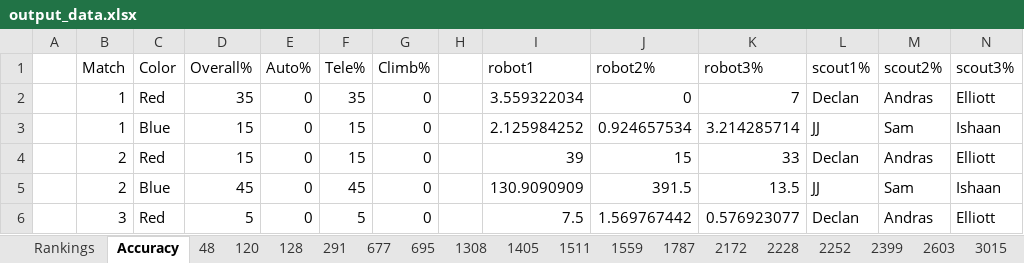
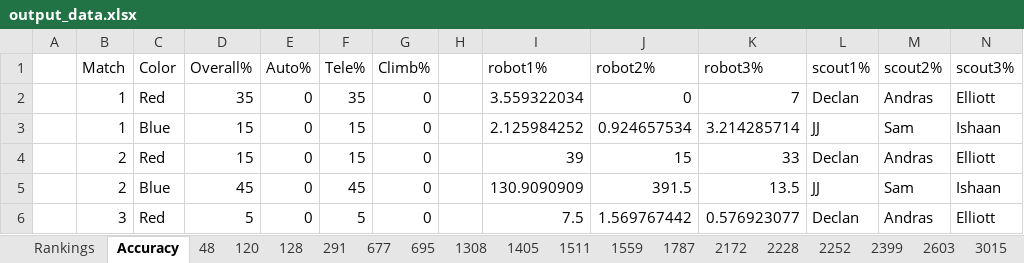
Before and after one commit to FRC1787/scouting, an Excel workbook: output_data.xlsx, sheet Accuracy, drawn as a sheet; only a part is shown; values as stored, in another font and other column widths than the file's, no cell formats; the diff names each change by its address in the sheet, - before the commit and + after, or states it on an @@ line.

```diff
--- a/output_data.xlsx (sheet Accuracy)
+++ b/output_data.xlsx (sheet Accuracy)
-I1: robot1
+I1: robot1%
```
Also changed, not shown: cell formats, 3 other files.
